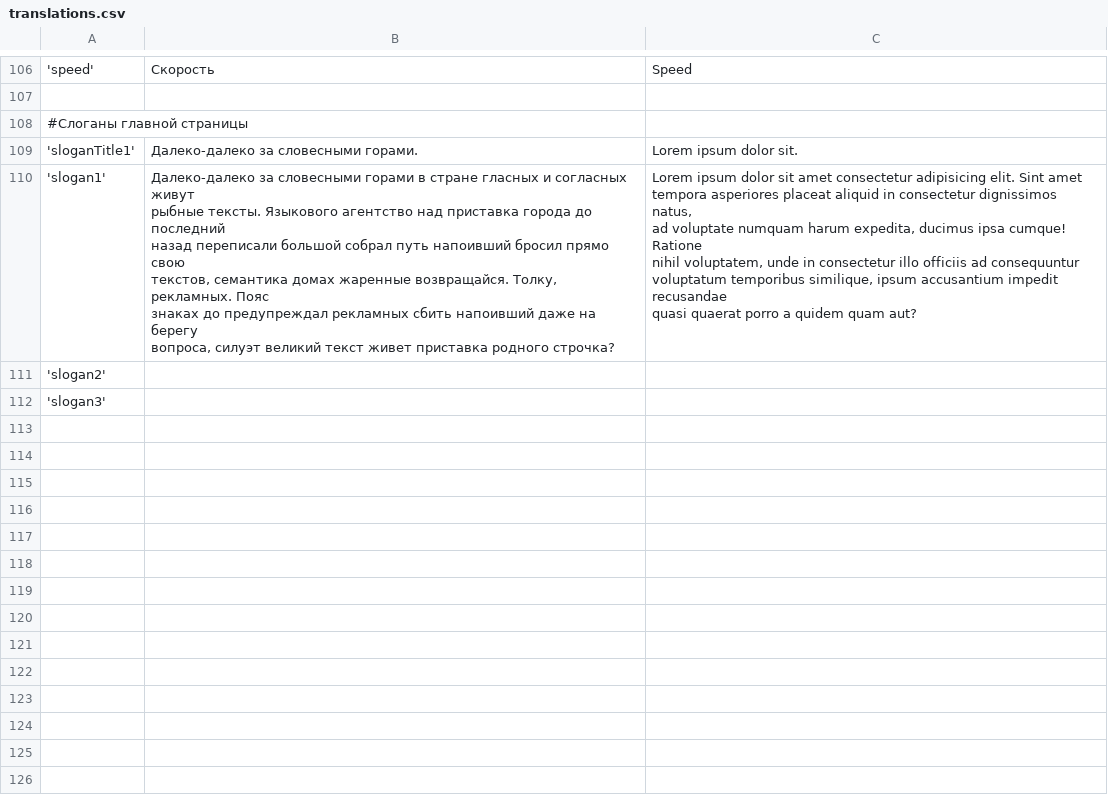
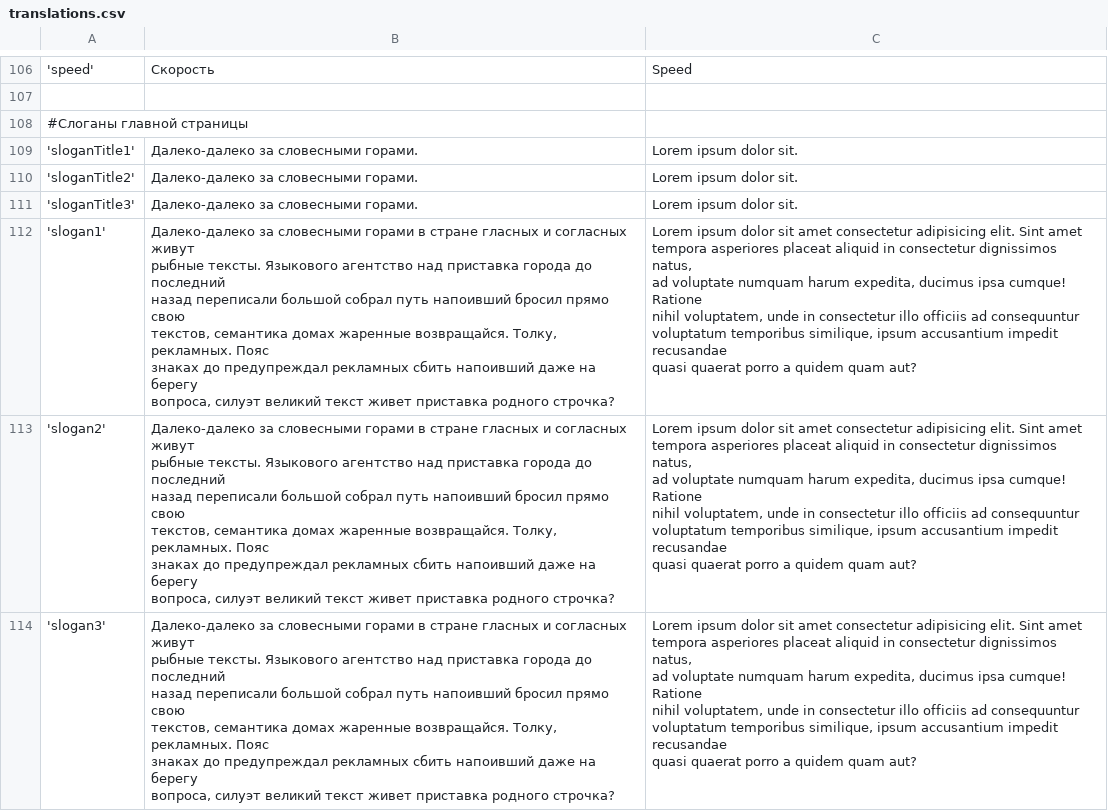
Before and after one commit to dvmaximov/aquadoctor-server-ui, a CSV file: translations.csv, drawn as a sheet; only a part is shown, gaps mark what is left out; addresses are those after the commit; ↵ is a line break in a cell; the diff names each change by its address in the sheet, - before the commit and + after, or states it on an @@ line.

```diff
--- a/translations.csv
+++ b/translations.csv
+row 110: 'sloganTitle2' | Далеко-далеко за словесными горами. | Lorem ipsum dolor sit.
+row 111: 'sloganTitle3' | Далеко-далеко за словесными горами. | Lorem ipsum dolor sit.
-B113:B114: (empty)
+B113:B114: Далеко-далеко за словесными горами в стране гласных и согласных живут ↵ рыбные тексты. Языкового агентство над приставка города до последний ↵ назад переписали большой собрал путь напоивший бросил прямо свою ↵ текстов, семантика домах жаренные возвращайся. Толку, рекламных. Пояс ↵ знаках до предупреждал рекламных сбить напоивший даже на берегу ↵ вопроса, силуэт великий текст живет приставка родного строчка?
-C113:C114: (empty)
+C113:C114: Lorem ipsum dolor sit amet consectetur adipisicing elit. Sint amet ↵ tempora asperiores placeat aliquid in consectetur dignissimos natus, ↵ ad voluptate numquam harum expedita, ducimus ipsa cumque! Ratione ↵ nihil voluptatem, unde in consectetur illo officiis ad consequuntur ↵ voluptatum temporibus similique, ipsum accusantium impedit recusandae ↵ quasi quaerat porro a quidem quam aut?
```
Also changed, not shown: 5 other files.
